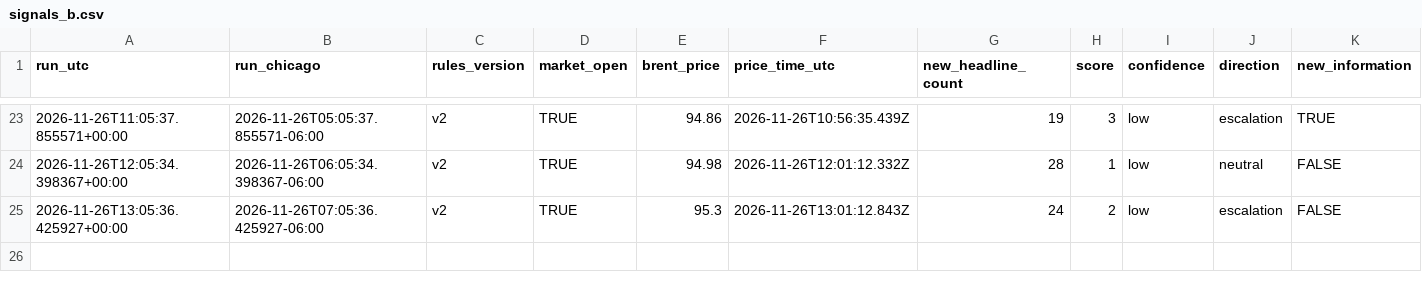
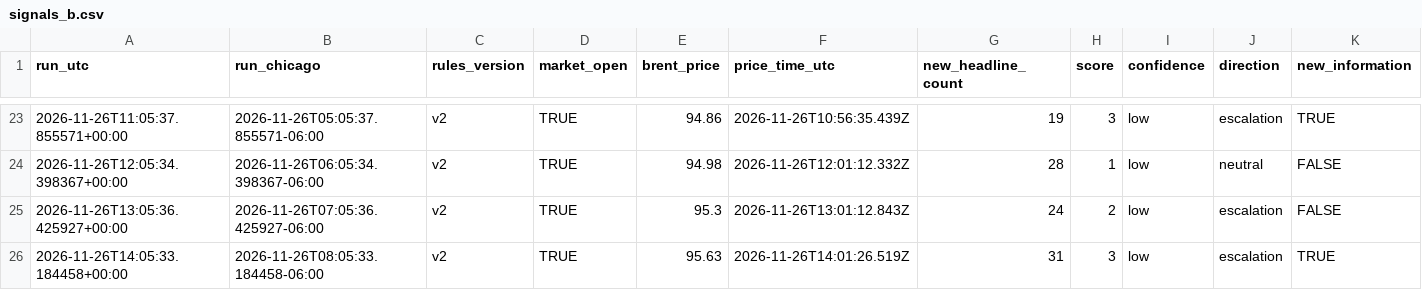
Before and after one commit to beausiff/Oil-signal-logger, a CSV file: backup/signals_b.csv, drawn as a sheet; only a part is shown, gaps mark what is left out; rows hold the shown columns only; the diff names each change by its address in the sheet, - before the commit and + after, or states it on an @@ line.

```diff
--- a/backup/signals_b.csv
+++ b/backup/signals_b.csv
+row 26: 2026-11-26T14:05:33.184458+00:00 | 2026-11-26T08:05:33.184458-06:00 | v2 | TRUE | 95.63 | 2026-11-26T14:01:26.519Z | 31 | 3 | low | escalation | TRUE
```
Also changed, not shown: backup/context.csv, backup/feed_b_state.csv, 5 other files.
